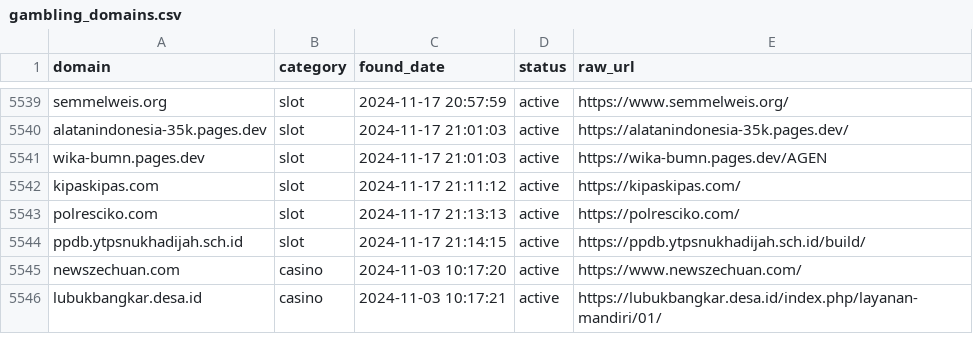
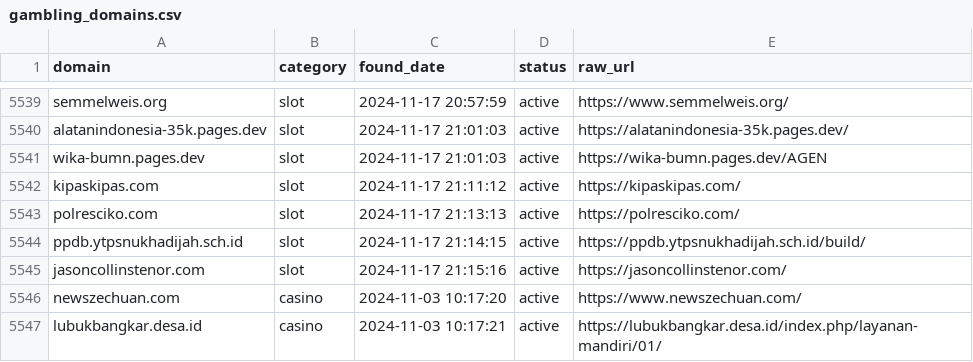
Before and after one commit to metalova/blacklist, a CSV file: csv/gambling_domains.csv, drawn as a sheet; only a part is shown, gaps mark what is left out; the diff names each change by its address in the sheet, - before the commit and + after, or states it on an @@ line.

```diff
--- a/csv/gambling_domains.csv
+++ b/csv/gambling_domains.csv
+row 5545: jasoncollinstenor.com | slot | 2024-11-17 21:15:16 | active | https://jasoncollinstenor.com/
```
Also changed, not shown: 10 other files.
